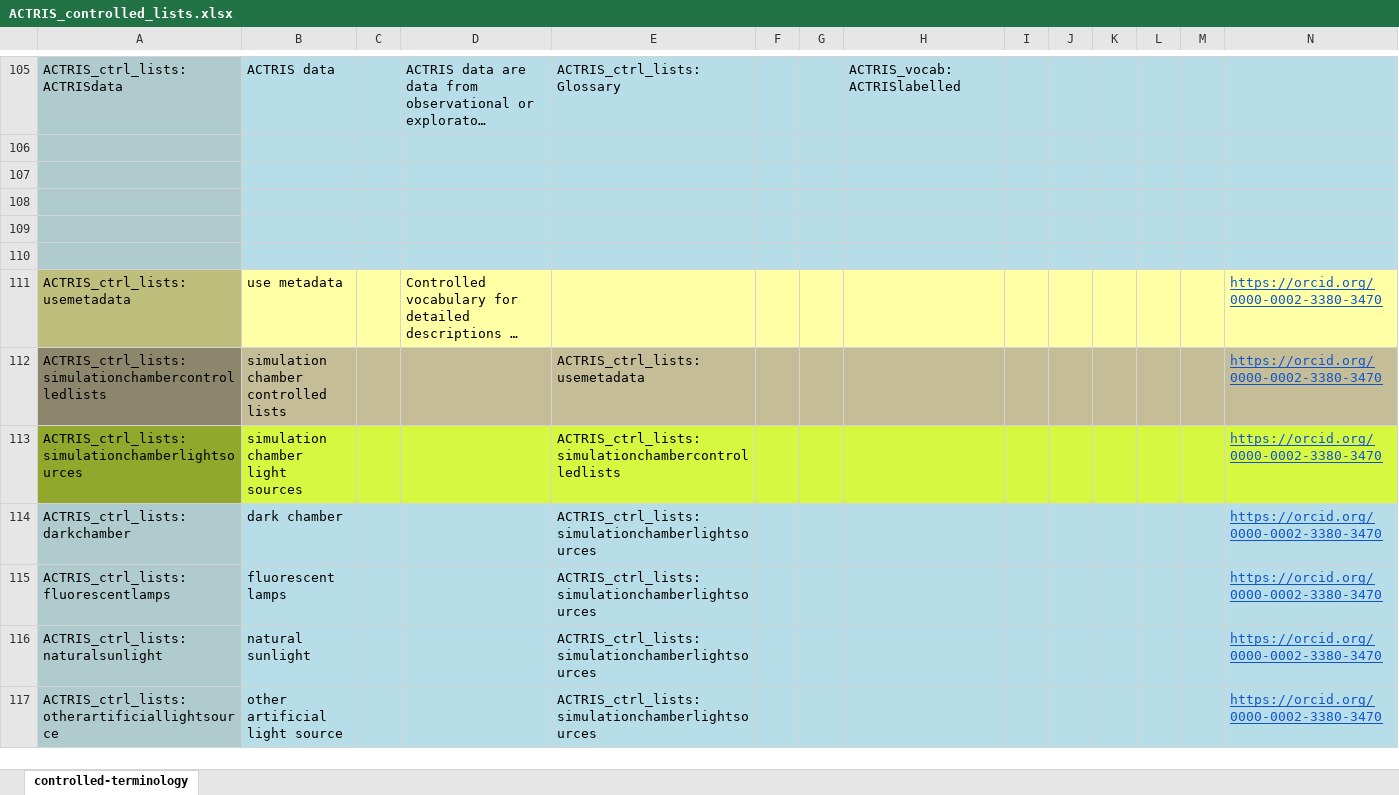
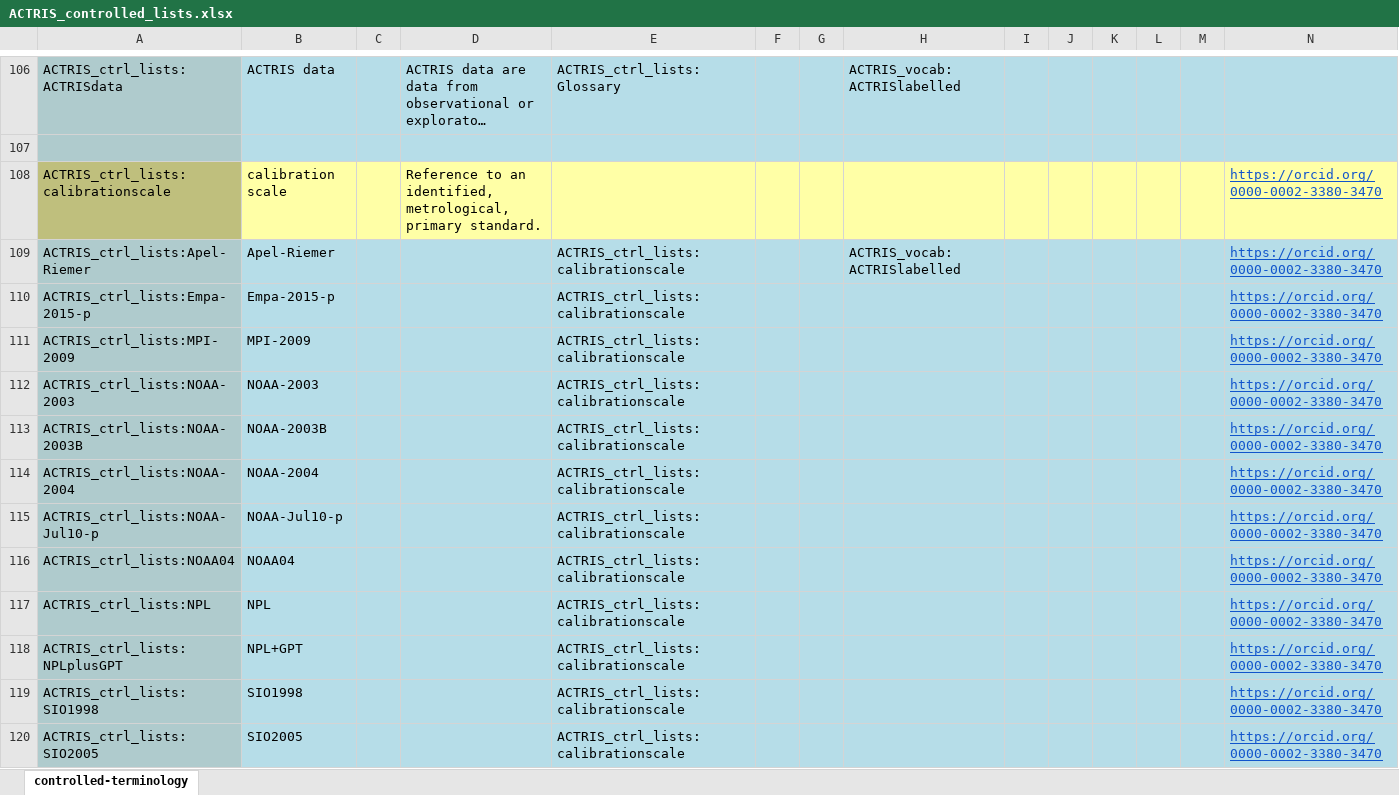
Before and after one commit to ACTRIS-Data-Centre/actris-vocabulary, an Excel workbook: ACTRIS_controlled_lists.xlsx, sheet controlled-terminology, drawn as a sheet; only a part is shown, gaps mark what is left out; the shorter side is filled out with more unchanged rows; long unchanged cells end in …; values as stored, in another font and other column widths than the file's, no borders; addresses are those after the commit; rows hold the shown columns only; the diff covers the shown part only; the diff names each change by its address in the sheet, - before the commit and + after, or states it on an @@ line.

```diff
--- a/ACTRIS_controlled_lists.xlsx (sheet controlled-terminology)
+++ b/ACTRIS_controlled_lists.xlsx (sheet controlled-terminology)
-row 108: (empty)
+row 108: ACTRIS_ctrl_lists:calibrationscale | calibration scale |  | Reference to an identified, metrological, primary standard. |  |  |  |  |  |  |  |  |  | https://orcid.org/0000-0002-3380-3470
-A108 fill: #AFCBCD
+A108 fill: #BFBF7D
-B108:N108 fill: #B6DDE8
+B108:N108 fill: #FFFFA6
-row 109: (empty)
+row 109: ACTRIS_ctrl_lists:Apel-Riemer | Apel-Riemer |  |  | ACTRIS_ctrl_lists:calibrationscale |  |  | ACTRIS_vocab:ACTRISlabelled |  |  |  |  |  | https://orcid.org/0000-0002-3380-3470
-row 110: (empty)
+row 110: ACTRIS_ctrl_lists:Empa-2015-p | Empa-2015-p |  |  | ACTRIS_ctrl_lists:calibrationscale |  |  |  |  |  |  |  |  | https://orcid.org/0000-0002-3380-3470
+row 111: ACTRIS_ctrl_lists:MPI-2009 | MPI-2009 |  |  | ACTRIS_ctrl_lists:calibrationscale |  |  |  |  |  |  |  |  | https://orcid.org/0000-0002-3380-3470
+row 112: ACTRIS_ctrl_lists:NOAA-2003 | NOAA-2003 |  |  | ACTRIS_ctrl_lists:calibrationscale |  |  |  |  |  |  |  |  | https://orcid.org/0000-0002-3380-3470
+row 113: ACTRIS_ctrl_lists:NOAA-2003B | NOAA-2003B |  |  | ACTRIS_ctrl_lists:calibrationscale |  |  |  |  |  |  |  |  | https://orcid.org/0000-0002-3380-3470
+row 114: ACTRIS_ctrl_lists:NOAA-2004 | NOAA-2004 |  |  | ACTRIS_ctrl_lists:calibrationscale |  |  |  |  |  |  |  |  | https://orcid.org/0000-0002-3380-3470
+row 115: ACTRIS_ctrl_lists:NOAA-Jul10-p | NOAA-Jul10-p |  |  | ACTRIS_ctrl_lists:calibrationscale |  |  |  |  |  |  |  |  | https://orcid.org/0000-0002-3380-3470
+row 116: ACTRIS_ctrl_lists:NOAA04 | NOAA04 |  |  | ACTRIS_ctrl_lists:calibrationscale |  |  |  |  |  |  |  |  | https://orcid.org/0000-0002-3380-3470
+row 117: ACTRIS_ctrl_lists:NPL | NPL |  |  | ACTRIS_ctrl_lists:calibrationscale |  |  |  |  |  |  |  |  | https://orcid.org/0000-0002-3380-3470
+row 118: ACTRIS_ctrl_lists:NPLplusGPT | NPL+GPT |  |  | ACTRIS_ctrl_lists:calibrationscale |  |  |  |  |  |  |  |  | https://orcid.org/0000-0002-3380-3470
+row 119: ACTRIS_ctrl_lists:SIO1998 | SIO1998 |  |  | ACTRIS_ctrl_lists:calibrationscale |  |  |  |  |  |  |  |  | https://orcid.org/0000-0002-3380-3470
+row 120: ACTRIS_ctrl_lists:SIO2005 | SIO2005 |  |  | ACTRIS_ctrl_lists:calibrationscale |  |  |  |  |  |  |  |  | https://orcid.org/0000-0002-3380-3470
```
Also changed, not shown: 22 added rows, 8 edited cells and cell formats elsewhere in this sheet, formulas that keep their value, 1 other file.
